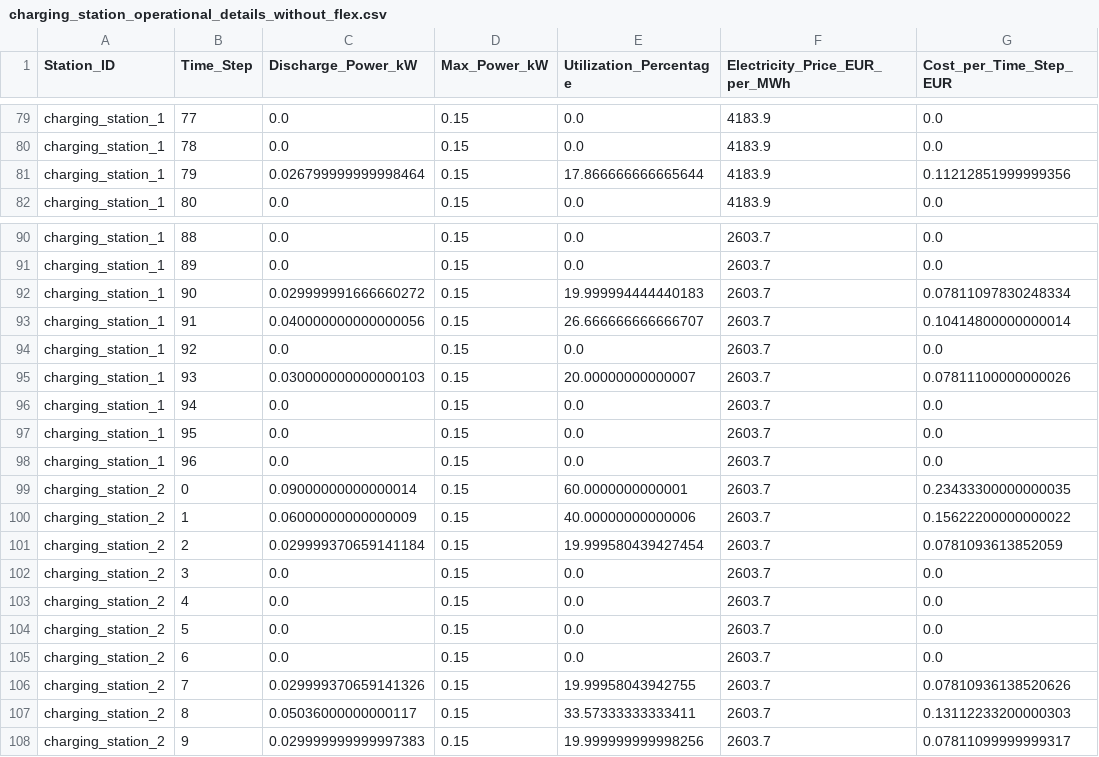
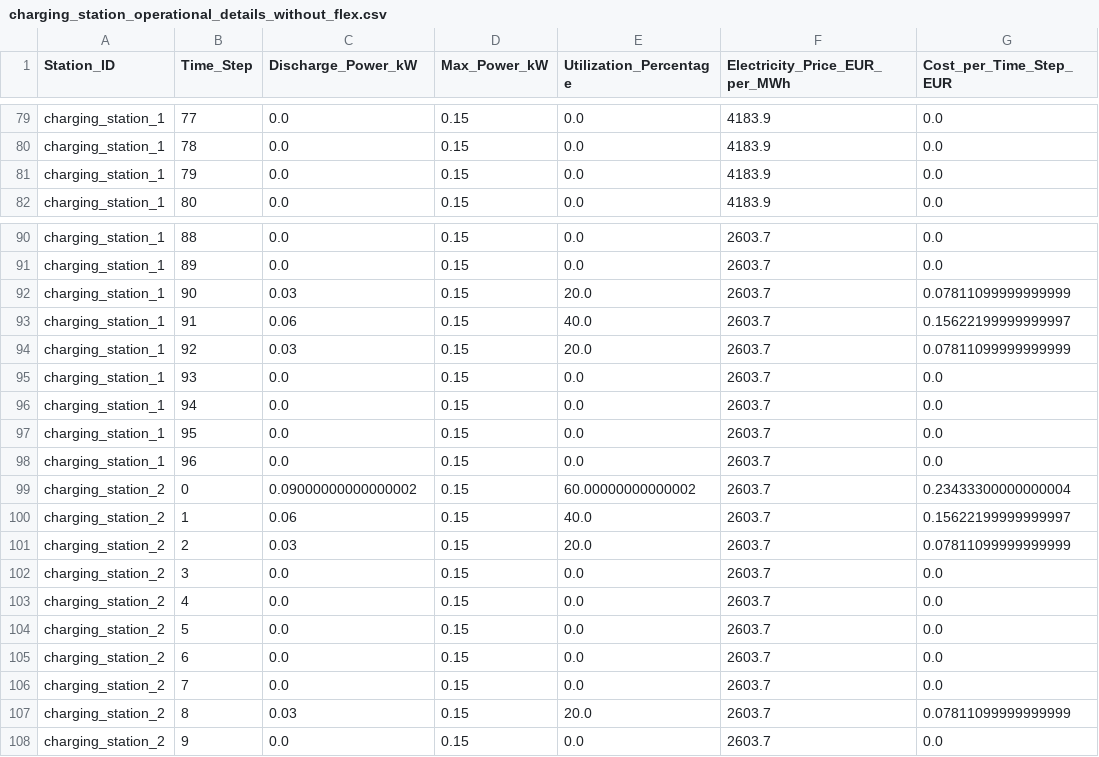
Before and after one commit to assume-framework/assume, a CSV file: charging_station_operational_details_without_flex.csv, drawn as a sheet; only a part is shown, gaps mark what is left out; the diff covers the shown part only; the diff names each change by its address in the sheet, - before the commit and + after, or states it on an @@ line.

```diff
--- a/charging_station_operational_details_without_flex.csv
+++ b/charging_station_operational_details_without_flex.csv
-C81 (Discharge_Power_kW): 0.026799999999998464
+C81 (Discharge_Power_kW): 0.0
-E81 (Utilization_Percentage): 17.866666666665644
+E81 (Utilization_Percentage): 0.0
-G81 (Cost_per_Time_Step_EUR): 0.11212851999999356
+G81 (Cost_per_Time_Step_EUR): 0.0
-C92 (Discharge_Power_kW): 0.029999991666660272
+C92 (Discharge_Power_kW): 0.03
-E92 (Utilization_Percentage): 19.999994444440183
+E92 (Utilization_Percentage): 20.0
-G92 (Cost_per_Time_Step_EUR): 0.07811097830248334
+G92 (Cost_per_Time_Step_EUR): 0.07811099999999999
-C93 (Discharge_Power_kW): 0.040000000000000056
+C93 (Discharge_Power_kW): 0.06
-E93 (Utilization_Percentage): 26.666666666666707
+E93 (Utilization_Percentage): 40.0
-G93 (Cost_per_Time_Step_EUR): 0.10414800000000014
+G93 (Cost_per_Time_Step_EUR): 0.15622199999999997
-C94 (Discharge_Power_kW): 0.0
+C94 (Discharge_Power_kW): 0.03
-E94 (Utilization_Percentage): 0.0
+E94 (Utilization_Percentage): 20.0
-G94 (Cost_per_Time_Step_EUR): 0.0
+G94 (Cost_per_Time_Step_EUR): 0.07811099999999999
-C95 (Discharge_Power_kW): 0.030000000000000103
+C95 (Discharge_Power_kW): 0.0
-E95 (Utilization_Percentage): 20.00000000000007
+E95 (Utilization_Percentage): 0.0
-G95 (Cost_per_Time_Step_EUR): 0.07811100000000026
+G95 (Cost_per_Time_Step_EUR): 0.0
-C99 (Discharge_Power_kW): 0.09000000000000014
+C99 (Discharge_Power_kW): 0.09000000000000002
-E99 (Utilization_Percentage): 60.0000000000001
+E99 (Utilization_Percentage): 60.00000000000002
-G99 (Cost_per_Time_Step_EUR): 0.23433300000000035
+G99 (Cost_per_Time_Step_EUR): 0.23433300000000004
-C100 (Discharge_Power_kW): 0.06000000000000009
+C100 (Discharge_Power_kW): 0.06
-E100 (Utilization_Percentage): 40.00000000000006
+E100 (Utilization_Percentage): 40.0
-G100 (Cost_per_Time_Step_EUR): 0.15622200000000022
+G100 (Cost_per_Time_Step_EUR): 0.15622199999999997
-C101 (Discharge_Power_kW): 0.029999370659141184
+C101 (Discharge_Power_kW): 0.03
-E101 (Utilization_Percentage): 19.999580439427454
+E101 (Utilization_Percentage): 20.0
-G101 (Cost_per_Time_Step_EUR): 0.0781093613852059
+G101 (Cost_per_Time_Step_EUR): 0.07811099999999999
-C106 (Discharge_Power_kW): 0.029999370659141326
+C106 (Discharge_Power_kW): 0.0
-E106 (Utilization_Percentage): 19.99958043942755
+E106 (Utilization_Percentage): 0.0
-G106 (Cost_per_Time_Step_EUR): 0.07810936138520626
+G106 (Cost_per_Time_Step_EUR): 0.0
-C107 (Discharge_Power_kW): 0.05036000000000117
+C107 (Discharge_Power_kW): 0.03
-E107 (Utilization_Percentage): 33.57333333333411
+E107 (Utilization_Percentage): 20.0
-G107 (Cost_per_Time_Step_EUR): 0.13112233200000303
+G107 (Cost_per_Time_Step_EUR): 0.07811099999999999
-C108 (Discharge_Power_kW): 0.029999999999997383
+C108 (Discharge_Power_kW): 0.0
-E108 (Utilization_Percentage): 19.999999999998256
+E108 (Utilization_Percentage): 0.0
-G108 (Cost_per_Time_Step_EUR): 0.07811099999999317
+G108 (Cost_per_Time_Step_EUR): 0.0
```
Also changed, not shown: 69 edited cells elsewhere in this file, charging_station_power.csv, ev_charging_power.csv, 8 other files.
